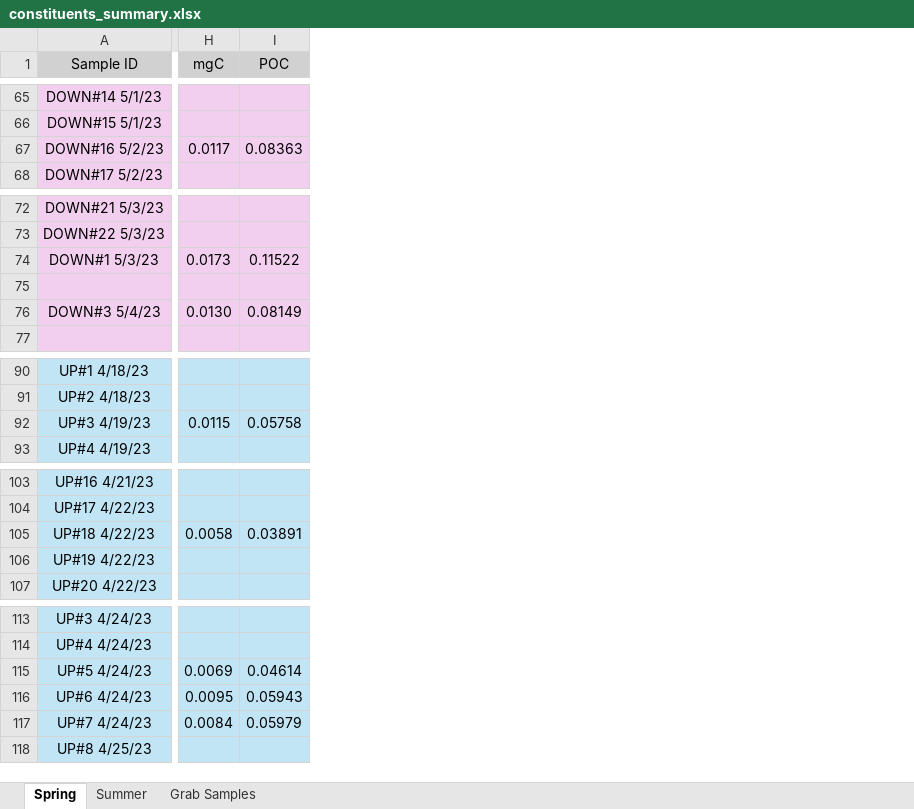
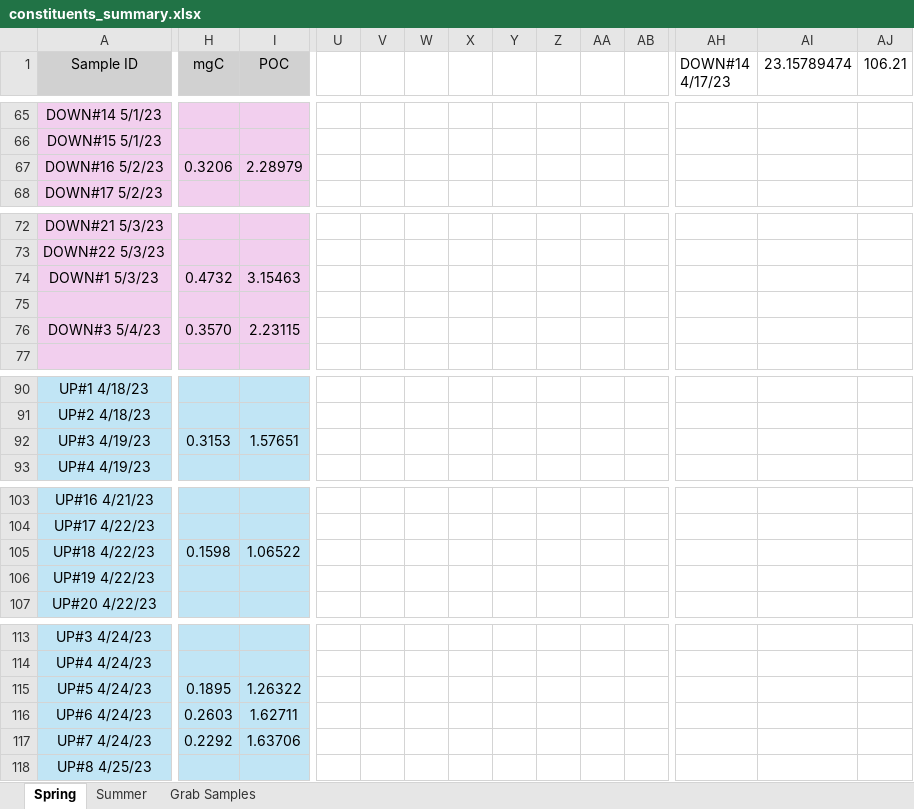
Before and after one commit to nicole-hucke/hysteresis, an Excel workbook: data/constituents_summary.xlsx, sheet Spring, drawn as a sheet; only a part is shown, gaps mark what is left out; values as stored, in another font and other column widths than the file's, no borders; charts and pictures not drawn; the diff covers the shown part only; the diff names each change by its address in the sheet, - before the commit and + after, or states it on an @@ line.

Commit message:
new definition of spring events (part 1)

```diff
--- a/data/constituents_summary.xlsx (sheet Spring)
+++ b/data/constituents_summary.xlsx (sheet Spring)
+column U, empty
+column V, empty
+column W, empty
+column X, empty
+column Y, empty
+column Z, empty
+column AA, empty
+column AB, empty
+column AH (DOWN#14 4/17/23), empty
+column AI (23.15789474), empty
+column AJ (106.21), empty
-H67 (mgC): 0.0117
+H67 (mgC): 0.3206
-I67 (POC): 0.08363
+I67 (POC): 2.28979
-H74 (mgC): 0.0173
+H74 (mgC): 0.4732
-I74 (POC): 0.11522
+I74 (POC): 3.15463
-H76 (mgC): 0.0130
+H76 (mgC): 0.3570
-I76 (POC): 0.08149
+I76 (POC): 2.23115
-H92 (mgC): 0.0115
+H92 (mgC): 0.3153
-I92 (POC): 0.05758
+I92 (POC): 1.57651
-H105 (mgC): 0.0058
+H105 (mgC): 0.1598
-I105 (POC): 0.03891
+I105 (POC): 1.06522
-H115 (mgC): 0.0069
+H115 (mgC): 0.1895
-I115 (POC): 0.04614
+I115 (POC): 1.26322
-H116 (mgC): 0.0095
+H116 (mgC): 0.2603
-I116 (POC): 0.05943
+I116 (POC): 1.62711
-H117 (mgC): 0.0084
+H117 (mgC): 0.2292
-I117 (POC): 0.05979
+I117 (POC): 1.63706
```
Also changed, not shown: 5 added columns and 20 edited cells elsewhere in this sheet, charts or pictures, 4 other files.
